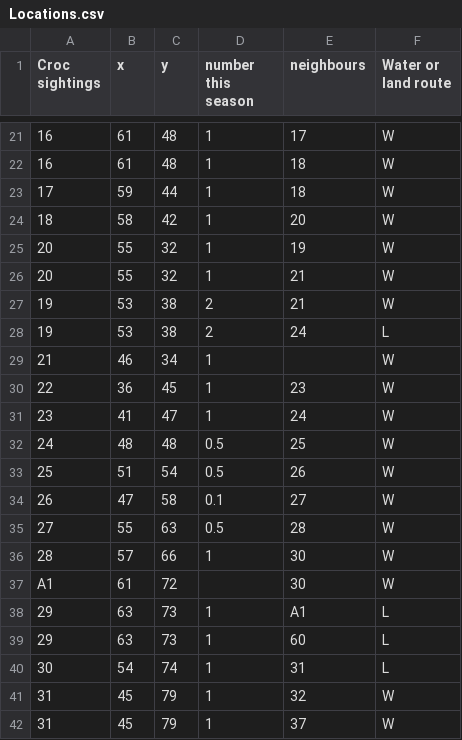
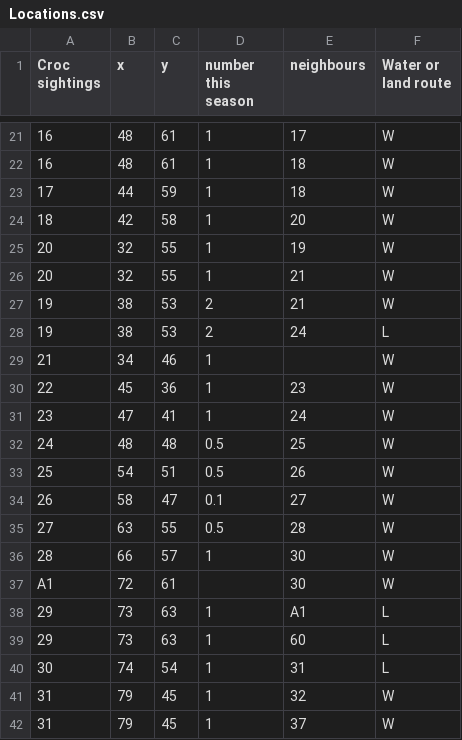
Before and after one commit to erichengyc/G6_HIT220_Assessment_3, a CSV file: Locations.csv, drawn as a sheet; only a part is shown, gaps mark what is left out; the diff covers the shown part only.

```diff
--- a/Locations.csv
+++ b/Locations.csv
@@ -21,22 +21,22 @@
-16,61,48,1,17,W
-16,61,48,1,18,W
-17,59,44,1,18,W
-18,58,42,1,20,W
-20,55,32,1,19,W
-20,55,32,1,21,W
-19,53,38,2,21,W
-19,53,38,2,24,L
-21,46,34,1,,W
-22,36,45,1,23,W
-23,41,47,1,24,W
+16,48,61,1,17,W
+16,48,61,1,18,W
+17,44,59,1,18,W
+18,42,58,1,20,W
+20,32,55,1,19,W
+20,32,55,1,21,W
+19,38,53,2,21,W
+19,38,53,2,24,L
+21,34,46,1,,W
+22,45,36,1,23,W
+23,47,41,1,24,W
 24,48,48,0.5,25,W
-25,51,54,0.5,26,W
-26,47,58,0.1,27,W
-27,55,63,0.5,28,W
-28,57,66,1,30,W
-A1,61,72,,30,W
-29,63,73,1,A1,L
-29,63,73,1,60,L
-30,54,74,1,31,L
-31,45,79,1,32,W
-31,45,79,1,37,W
+25,54,51,0.5,26,W
+26,58,47,0.1,27,W
+27,63,55,0.5,28,W
+28,66,57,1,30,W
+A1,72,61,,30,W
+29,73,63,1,A1,L
+29,73,63,1,60,L
+30,74,54,1,31,L
+31,79,45,1,32,W
+31,79,45,1,37,W
```
Also changed, not shown: 130 edited cells elsewhere in this file, 3 other files.
